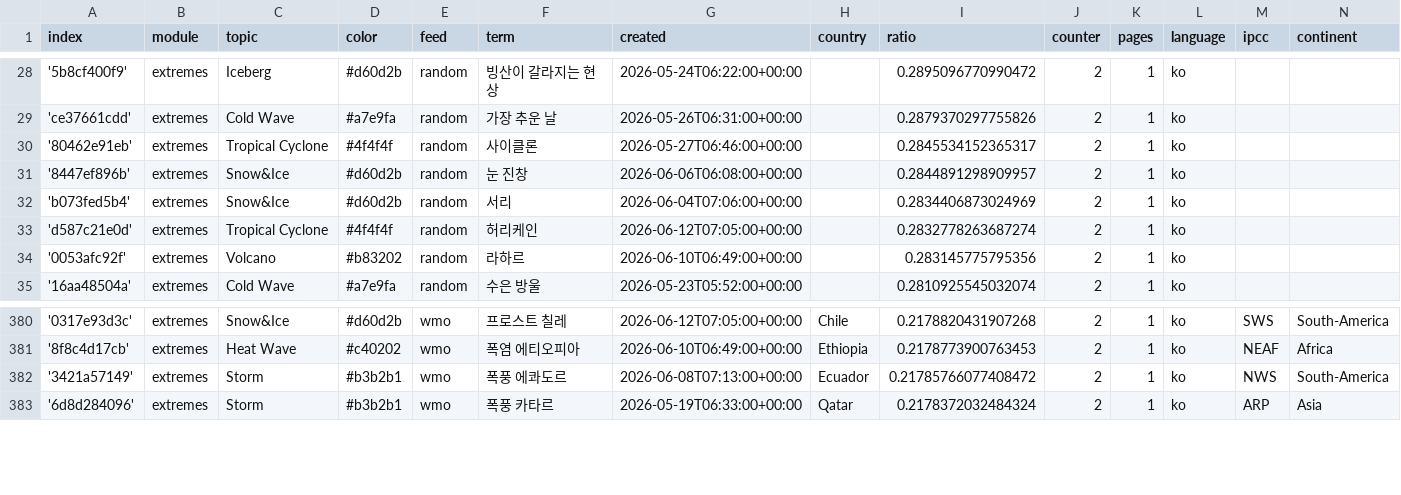
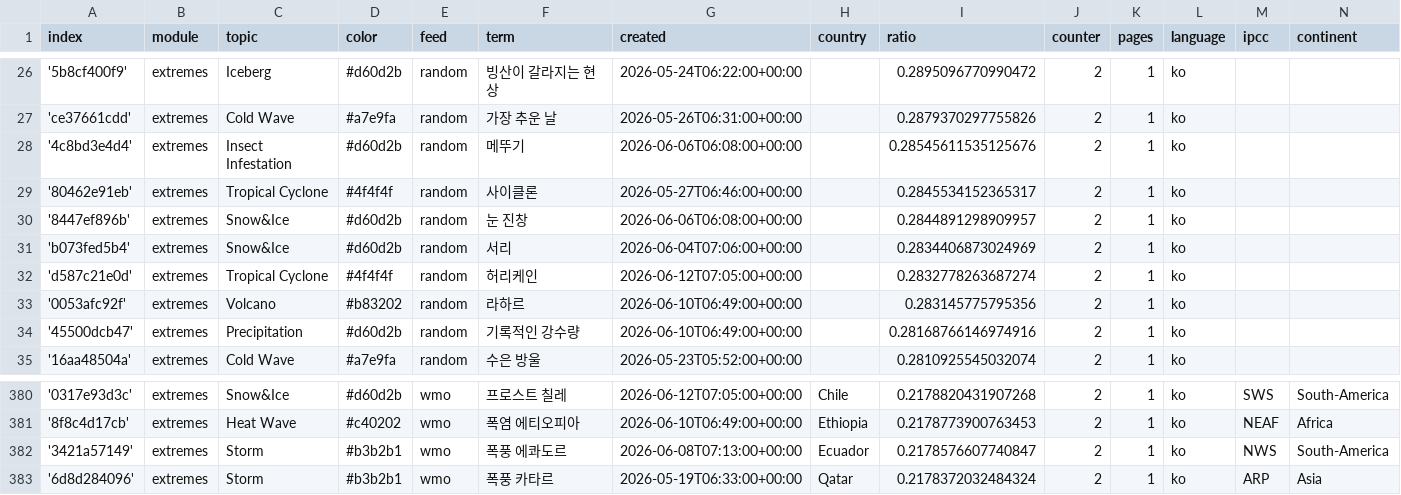
Before and after one commit to kamic-news/koreanExtremes, a CSV file: terms.csv, drawn as a sheet; only a part is shown, gaps mark what is left out; the diff covers the shown part only.

Commit message:
Commit from GitHub Actions (harvest:0.0)

```diff
--- a/terms.csv
+++ b/terms.csv
@@ -29,2 +27,3 @@ index,module,topic,color,feed,term,created,country,ratio,counter,pages,language,
 'ce37661cdd',extremes,Cold Wave,#a7e9fa,random,가장 추운 날,2026-05-26T06:31:00+00:00,,0.2879370297755826,2,1,ko,,
+'4c8bd3e4d4',extremes,Insect Infestation,#d60d2b,random,메뚜기,2026-06-06T06:08:00+00:00,,0.28545611535125676,2,1,ko,,
 '80462e91eb',extremes,Tropical Cyclone,#4f4f4f,random,사이클론,2026-05-27T06:46:00+00:00,,0.2845534152365317,2,1,ko,,
@@ -34,2 +33,3 @@ index,module,topic,color,feed,term,created,country,ratio,counter,pages,language,
 '0053afc92f',extremes,Volcano,#b83202,random,라하르,2026-06-10T06:49:00+00:00,,0.283145775795356,2,1,ko,,
+'45500dcb47',extremes,Precipitation,#d60d2b,random,기록적인 강수량,2026-06-10T06:49:00+00:00,,0.28168766146974916,2,1,ko,,
 '16aa48504a',extremes,Cold Wave,#a7e9fa,random,수은 방울,2026-05-23T05:52:00+00:00,,0.2810925545032074,2,1,ko,,
@@ -381,3 +381,3 @@ index,module,topic,color,feed,term,created,country,ratio,counter,pages,language,
 '8f8c4d17cb',extremes,Heat Wave,#c40202,wmo,폭염 에티오피아,2026-06-10T06:49:00+00:00,Ethiopia,0.2178773900763453,2,1,ko,NEAF,Africa
-'3421a57149',extremes,Storm,#b3b2b1,wmo,폭풍 에콰도르,2026-06-08T07:13:00+00:00,Ecuador,0.21785766077408472,2,1,ko,NWS,South-America
+'3421a57149',extremes,Storm,#b3b2b1,wmo,폭풍 에콰도르,2026-06-08T07:13:00+00:00,Ecuador,0.2178576607740847,2,1,ko,NWS,South-America
 '6d8d284096',extremes,Storm,#b3b2b1,wmo,폭풍 카타르,2026-05-19T06:33:00+00:00,Qatar,0.2178372032484324,2,1,ko,ARP,Asia
```
Also changed, not shown: 3 added rows and 5 removed rows elsewhere in this file.
